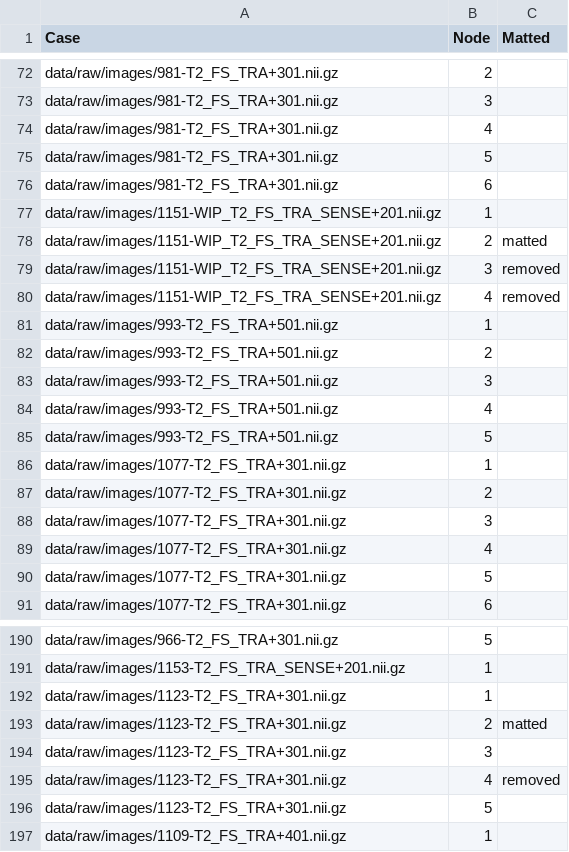
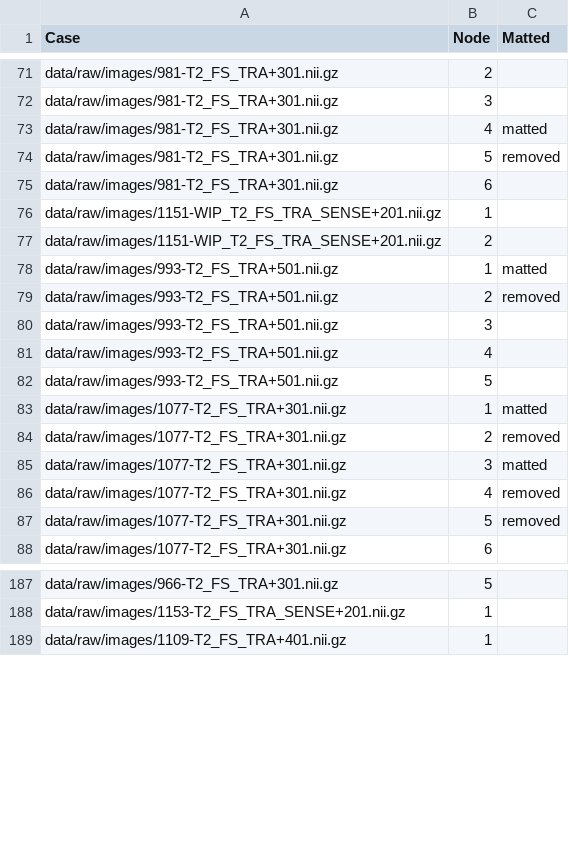
Before and after one commit to ml-w/pytorch_mri_hnn_node, a CSV file: all_matted_df.csv, drawn as a sheet; only a part is shown, gaps mark what is left out; the diff covers the shown part only.

```diff
--- a/all_matted_df.csv
+++ b/all_matted_df.csv
@@ -73,11 +72,9 @@ data/raw/images/981-T2_FS_TRA+301.nii.gz,2,
 data/raw/images/981-T2_FS_TRA+301.nii.gz,3,
-data/raw/images/981-T2_FS_TRA+301.nii.gz,4,
-data/raw/images/981-T2_FS_TRA+301.nii.gz,5,
+data/raw/images/981-T2_FS_TRA+301.nii.gz,4,matted
+data/raw/images/981-T2_FS_TRA+301.nii.gz,5,removed
 data/raw/images/981-T2_FS_TRA+301.nii.gz,6,
 data/raw/images/1151-WIP_T2_FS_TRA_SENSE+201.nii.gz,1,
-data/raw/images/1151-WIP_T2_FS_TRA_SENSE+201.nii.gz,2,matted
-data/raw/images/1151-WIP_T2_FS_TRA_SENSE+201.nii.gz,3,removed
-data/raw/images/1151-WIP_T2_FS_TRA_SENSE+201.nii.gz,4,removed
-data/raw/images/993-T2_FS_TRA+501.nii.gz,1,
-data/raw/images/993-T2_FS_TRA+501.nii.gz,2,
+data/raw/images/1151-WIP_T2_FS_TRA_SENSE+201.nii.gz,2,
+data/raw/images/993-T2_FS_TRA+501.nii.gz,1,matted
+data/raw/images/993-T2_FS_TRA+501.nii.gz,2,removed
 data/raw/images/993-T2_FS_TRA+501.nii.gz,3,
@@ -85,7 +82,7 @@ data/raw/images/993-T2_FS_TRA+501.nii.gz,4,
 data/raw/images/993-T2_FS_TRA+501.nii.gz,5,
-data/raw/images/1077-T2_FS_TRA+301.nii.gz,1,
-data/raw/images/1077-T2_FS_TRA+301.nii.gz,2,
-data/raw/images/1077-T2_FS_TRA+301.nii.gz,3,
-data/raw/images/1077-T2_FS_TRA+301.nii.gz,4,
-data/raw/images/1077-T2_FS_TRA+301.nii.gz,5,
+data/raw/images/1077-T2_FS_TRA+301.nii.gz,1,matted
+data/raw/images/1077-T2_FS_TRA+301.nii.gz,2,removed
+data/raw/images/1077-T2_FS_TRA+301.nii.gz,3,matted
+data/raw/images/1077-T2_FS_TRA+301.nii.gz,4,removed
+data/raw/images/1077-T2_FS_TRA+301.nii.gz,5,removed
 data/raw/images/1077-T2_FS_TRA+301.nii.gz,6,
@@ -191,7 +188,2 @@ data/raw/images/966-T2_FS_TRA+301.nii.gz,5,
 data/raw/images/1153-T2_FS_TRA_SENSE+201.nii.gz,1,
-data/raw/images/1123-T2_FS_TRA+301.nii.gz,1,
-data/raw/images/1123-T2_FS_TRA+301.nii.gz,2,matted
-data/raw/images/1123-T2_FS_TRA+301.nii.gz,3,
-data/raw/images/1123-T2_FS_TRA+301.nii.gz,4,removed
-data/raw/images/1123-T2_FS_TRA+301.nii.gz,5,
 data/raw/images/1109-T2_FS_TRA+401.nii.gz,1,
```
Also changed, not shown: 3 removed rows and 122 edited cells elsewhere in this file, 4 other files.
